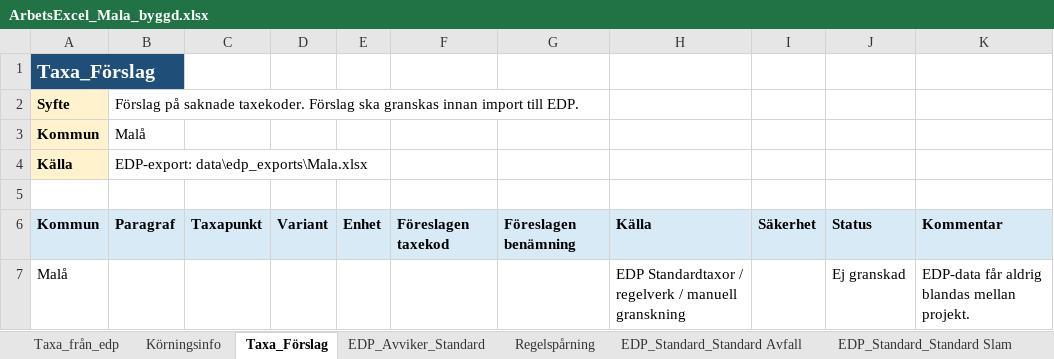
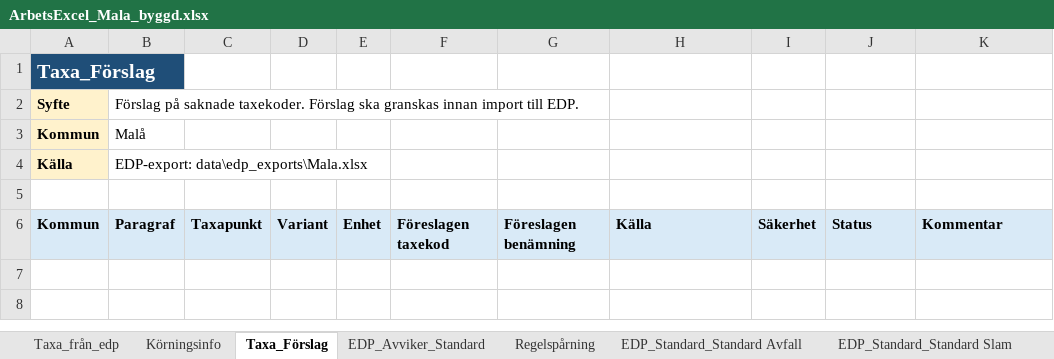
Before and after one commit to plujer/Avfallstaxa-Parser3, an Excel workbook: output/projects/Mala/excel/ArbetsExcel_Mala_byggd.xlsx, sheet Taxa_Förslag, drawn as a sheet; values as stored, in another font and other column widths than the file's, no borders; table styles not drawn; the diff names each change by its address in the sheet, - before the commit and + after, or states it on an @@ line.

```diff
--- a/output/projects/Mala/excel/ArbetsExcel_Mala_byggd.xlsx (sheet Taxa_Förslag)
+++ b/output/projects/Mala/excel/ArbetsExcel_Mala_byggd.xlsx (sheet Taxa_Förslag)
-row 7: Malå |  |  |  |  |  |  | EDP Standardtaxor / regelverk / manuell granskning |  | Ej granskad | EDP-data får aldrig blandas mellan projekt.
```
Also changed, not shown: sheet Regelspårning, output/excel/ArbetsExcel_byggd_fran_parser.xlsx, output/projects/Norsjo/excel/ArbetsExcel_Norsjo_byggd.xlsx, 21 other files.
